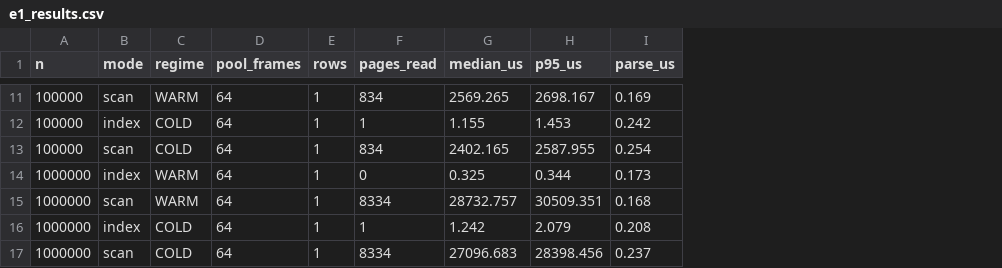
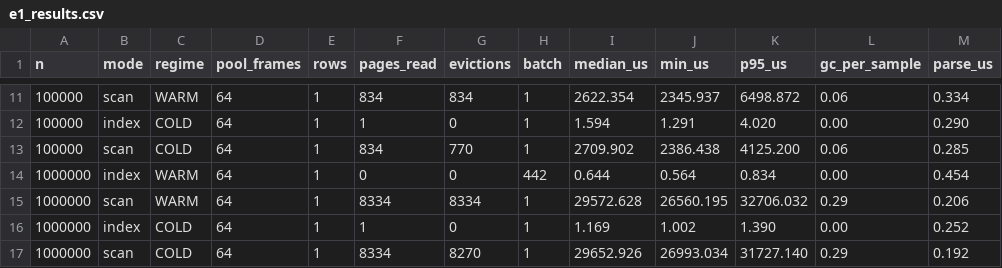
Before and after one commit to Sagarchhikara/minidb, a CSV file: e1_results.csv, drawn as a sheet; only a part is shown, gaps mark what is left out; addresses are those after the commit; the diff covers the shown part only; the diff names each change by its address in the sheet, - before the commit and + after, or states it on an @@ line.

```diff
--- a/e1_results.csv
+++ b/e1_results.csv
+column G (evictions), rows 11-17: 834 | 0 | 770 | 0 | 8334 | 0 | 8270
+column H (batch), rows 11-17: 1 | 1 | 1 | 442 | 1 | 1 | 1
+column J (min_us), rows 11-17: 2345.937 | 1.291 | 2386.438 | 0.564 | 26560.195 | 1.002 | 26993.034
+column L (gc_per_sample), rows 11-17: 0.06 | 0.00 | 0.06 | 0.00 | 0.29 | 0.00 | 0.29
-I11 (median_us): 2569.265
+I11 (median_us): 2622.354
-K11 (p95_us): 2698.167
+K11 (p95_us): 6498.872
-M11 (parse_us): 0.169
+M11 (parse_us): 0.334
-I12 (median_us): 1.155
+I12 (median_us): 1.594
-K12 (p95_us): 1.453
+K12 (p95_us): 4.020
-M12 (parse_us): 0.242
+M12 (parse_us): 0.290
-I13 (median_us): 2402.165
+I13 (median_us): 2709.902
-K13 (p95_us): 2587.955
+K13 (p95_us): 4125.200
-M13 (parse_us): 0.254
+M13 (parse_us): 0.285
-I14 (median_us): 0.325
+I14 (median_us): 0.644
-K14 (p95_us): 0.344
+K14 (p95_us): 0.834
-M14 (parse_us): 0.173
+M14 (parse_us): 0.454
-I15 (median_us): 28732.757
+I15 (median_us): 29572.628
-K15 (p95_us): 30509.351
+K15 (p95_us): 32706.032
-M15 (parse_us): 0.168
+M15 (parse_us): 0.206
-I16 (median_us): 1.242
+I16 (median_us): 1.169
-K16 (p95_us): 2.079
+K16 (p95_us): 1.390
-M16 (parse_us): 0.208
+M16 (parse_us): 0.252
-I17 (median_us): 27096.683
+I17 (median_us): 29652.926
-K17 (p95_us): 28398.456
+K17 (p95_us): 31727.140
-M17 (parse_us): 0.237
+M17 (parse_us): 0.192
```
Also changed, not shown: 27 edited cells elsewhere in this file, 5 other files.
